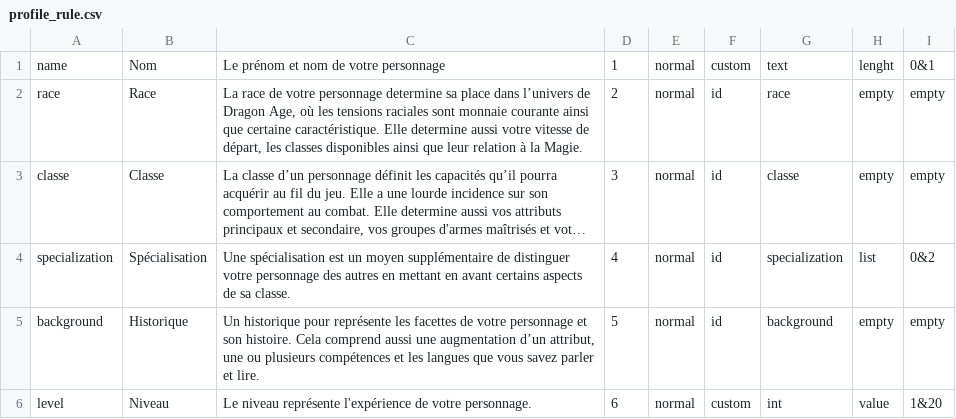
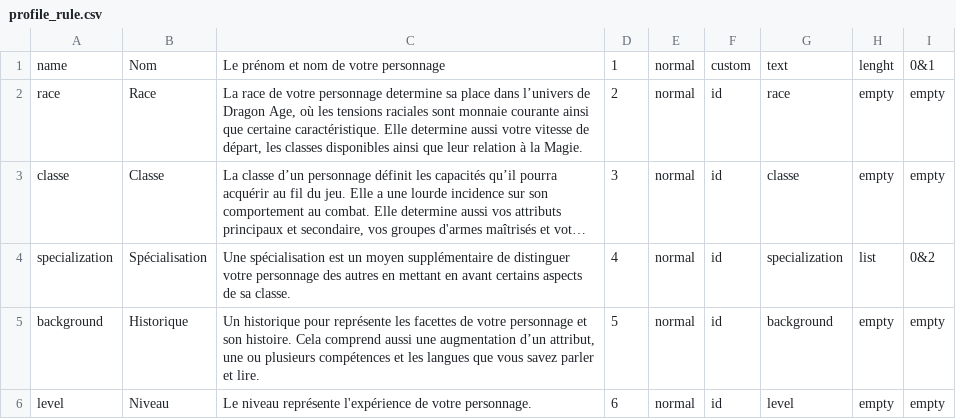
Before and after one commit to Jerem2801/DAS, a CSV file: app/src/main/assets/profile/profile_rule.csv, drawn as a sheet; long unchanged cells end in ….

Commit message:
Level like a spinner

```diff
--- a/app/src/main/assets/profile/profile_rule.csv
+++ b/app/src/main/assets/profile/profile_rule.csv
@@ -5,2 +5,2 @@ specialization;Spécialisation;Une spécialisation est un moyen supplémentaire
 background;Historique;Un historique pour représente les facettes de votre personnage et son histoire. Cela comprend aussi une augmentation d’un attribut, une ou plusieurs compétences et les langues que vous savez parler et lire.;5;normal;id;background;empty;empty
-level;Niveau;Le niveau représente l'expérience de votre personnage.;6;normal;custom;int;value;1&20
+level;Niveau;Le niveau représente l'expérience de votre personnage.;6;normal;id;level;empty;empty
```
Also changed, not shown: 9 other files.
